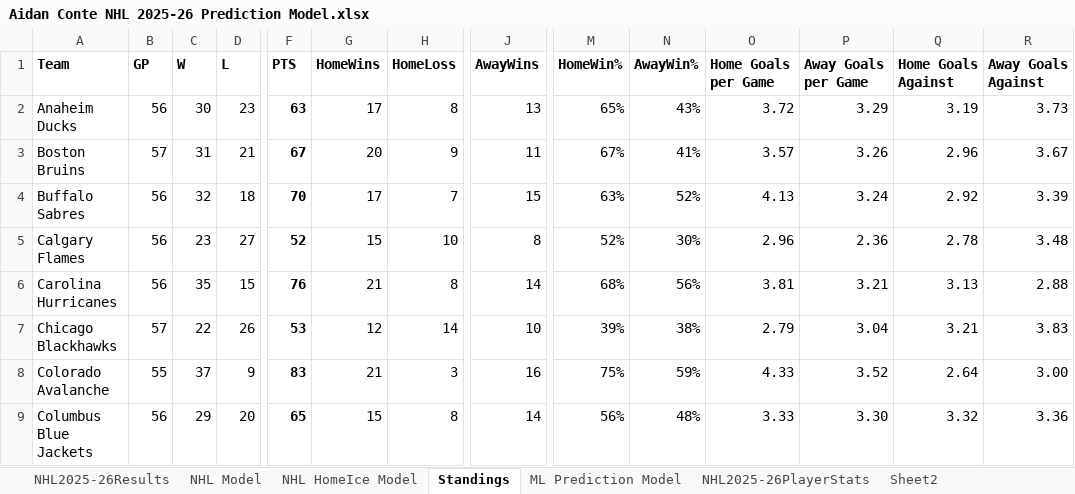
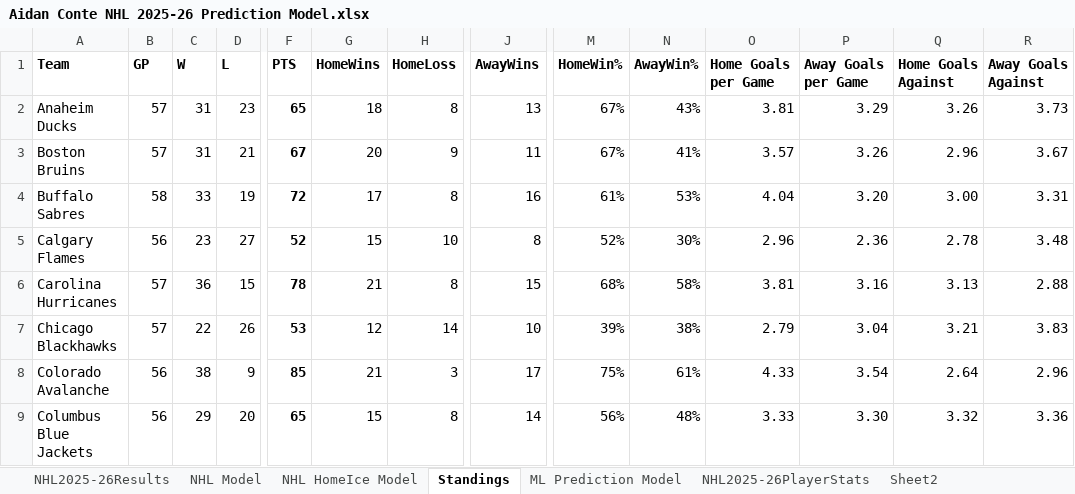
Before and after one commit to AidzNasty/NHL-Prediction-Model, an Excel workbook: Aidan Conte NHL 2025-26 Prediction Model.xlsx, sheet Standings, drawn as a sheet; only a part is shown, gaps mark what is left out; values as stored, in another font and other column widths than the file's, no borders; table styles not drawn; the diff covers the shown part only; the diff names each change by its address in the sheet, - before the commit and + after, or states it on an @@ line.

```diff
--- a/Aidan Conte NHL 2025-26 Prediction Model.xlsx (sheet Standings)
+++ b/Aidan Conte NHL 2025-26 Prediction Model.xlsx (sheet Standings)
-B2 (GP): 56
+B2 (GP): 57
-C2 (W): 30
+C2 (W): 31
-F2 (PTS): 63
+F2 (PTS): 65
-G2 (HomeWins): 17
+G2 (HomeWins): 18
-M2 (HomeWin%): 65%
+M2 (HomeWin%): 67%
-O2 (Home Goals per Game): 3.72
+O2 (Home Goals per Game): 3.81
-Q2 (Home Goals Against): 3.19
+Q2 (Home Goals Against): 3.26
-B4 (GP): 56
+B4 (GP): 58
-C4 (W): 32
+C4 (W): 33
-D4 (L): 18
+D4 (L): 19
-F4 (PTS): 70
+F4 (PTS): 72
-H4 (HomeLoss): 7
+H4 (HomeLoss): 8
-J4 (AwayWins): 15
+J4 (AwayWins): 16
-M4 (HomeWin%): 63%
+M4 (HomeWin%): 61%
-N4 (AwayWin%): 52%
+N4 (AwayWin%): 53%
-O4 (Home Goals per Game): 4.13
+O4 (Home Goals per Game): 4.04
-P4 (Away Goals per Game): 3.24
+P4 (Away Goals per Game): 3.20
-Q4 (Home Goals Against): 2.92
+Q4 (Home Goals Against): 3.00
-R4 (Away Goals Against): 3.39
+R4 (Away Goals Against): 3.31
-B6 (GP): 56
+B6 (GP): 57
-C6 (W): 35
+C6 (W): 36
-F6 (PTS): 76
+F6 (PTS): 78
-J6 (AwayWins): 14
+J6 (AwayWins): 15
-N6 (AwayWin%): 56%
+N6 (AwayWin%): 58%
-P6 (Away Goals per Game): 3.21
+P6 (Away Goals per Game): 3.16
-B8 (GP): 55
+B8 (GP): 56
-C8 (W): 37
+C8 (W): 38
-F8 (PTS): 83
+F8 (PTS): 85
-J8 (AwayWins): 16
+J8 (AwayWins): 17
-N8 (AwayWin%): 59%
+N8 (AwayWin%): 61%
-P8 (Away Goals per Game): 3.52
+P8 (Away Goals per Game): 3.54
-R8 (Away Goals Against): 3.00
+R8 (Away Goals Against): 2.96
```
Also changed, not shown: 135 edited cells elsewhere in this sheet, sheet NHL2025-26PlayerStats, sheet NHL HomeIce Model, sheet NHL Model, sheet ML Prediction Model, sheet NHL2025-26Results.
